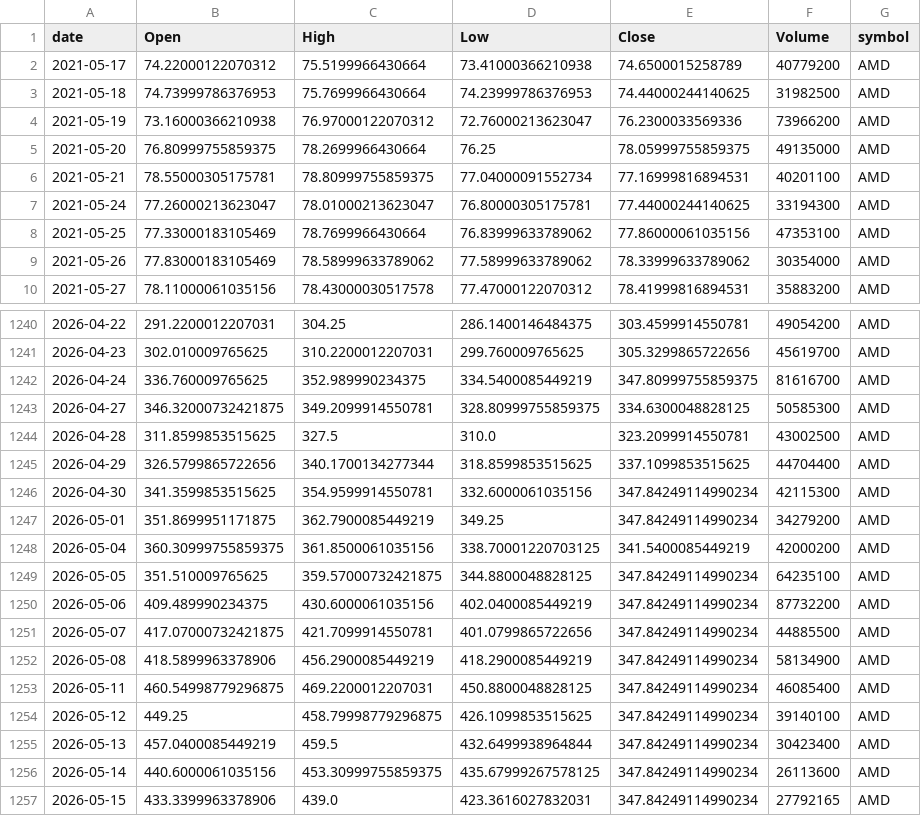
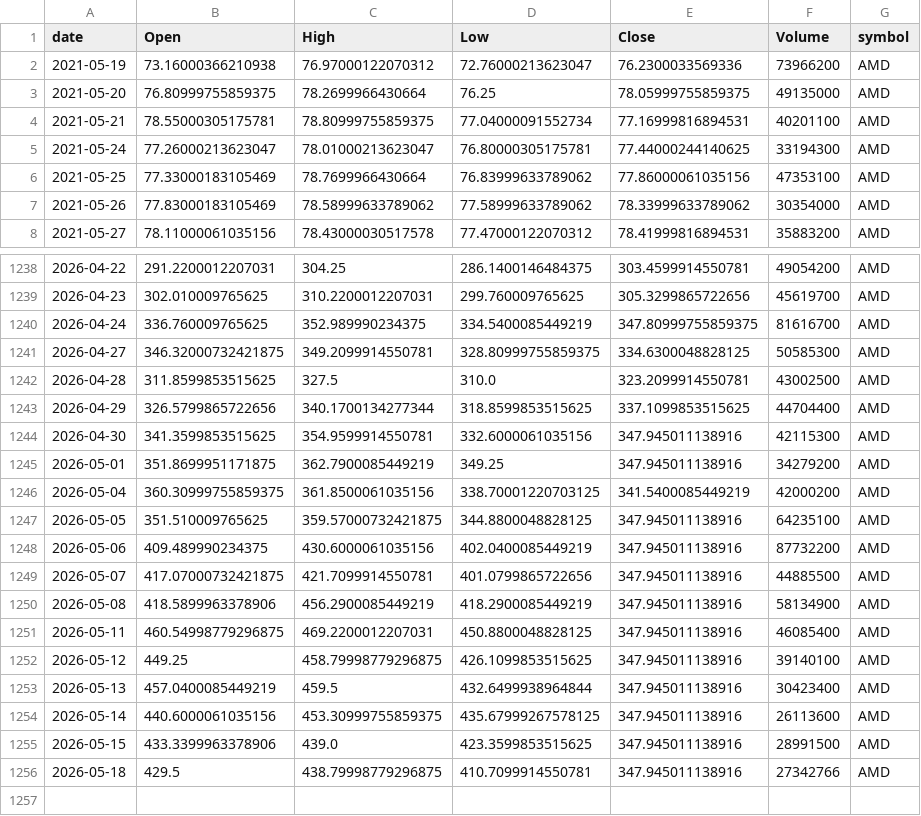
Before and after one commit to jauresfranck/pipeline_donnes-collectes_nettoye, a CSV file: data/AMD.csv, drawn as a sheet; only a part is shown, gaps mark what is left out.

```diff
--- a/data/AMD.csv
+++ b/data/AMD.csv
@@ -1,4 +1,2 @@
 date,Open,High,Low,Close,Volume,symbol
-2021-05-17,74.22000122070312,75.5199966430664,73.41000366210938,74.6500015258789,40779200,AMD
-2021-05-18,74.73999786376953,75.7699966430664,74.23999786376953,74.44000244140625,31982500,AMD
 2021-05-19,73.16000366210938,76.97000122070312,72.76000213623047,76.2300033569336,73966200,AMD
@@ -1245,13 +1243,14 @@ date,Open,High,Low,Close,Volume,symbol
 2026-04-29,326.5799865722656,340.1700134277344,318.8599853515625,337.1099853515625,44704400,AMD
-2026-04-30,341.3599853515625,354.9599914550781,332.6000061035156,347.84249114990234,42115300,AMD
-2026-05-01,351.8699951171875,362.7900085449219,349.25,347.84249114990234,34279200,AMD
+2026-04-30,341.3599853515625,354.9599914550781,332.6000061035156,347.945011138916,42115300,AMD
+2026-05-01,351.8699951171875,362.7900085449219,349.25,347.945011138916,34279200,AMD
 2026-05-04,360.30999755859375,361.8500061035156,338.70001220703125,341.5400085449219,42000200,AMD
-2026-05-05,351.510009765625,359.57000732421875,344.8800048828125,347.84249114990234,64235100,AMD
-2026-05-06,409.489990234375,430.6000061035156,402.0400085449219,347.84249114990234,87732200,AMD
-2026-05-07,417.07000732421875,421.7099914550781,401.0799865722656,347.84249114990234,44885500,AMD
-2026-05-08,418.5899963378906,456.2900085449219,418.2900085449219,347.84249114990234,58134900,AMD
-2026-05-11,460.54998779296875,469.2200012207031,450.8800048828125,347.84249114990234,46085400,AMD
-2026-05-12,449.25,458.79998779296875,426.1099853515625,347.84249114990234,39140100,AMD
-2026-05-13,457.0400085449219,459.5,432.6499938964844,347.84249114990234,30423400,AMD
-2026-05-14,440.6000061035156,453.30999755859375,435.67999267578125,347.84249114990234,26113600,AMD
-2026-05-15,433.3399963378906,439.0,423.3616027832031,347.84249114990234,27792165,AMD
+2026-05-05,351.510009765625,359.57000732421875,344.8800048828125,347.945011138916,64235100,AMD
+2026-05-06,409.489990234375,430.6000061035156,402.0400085449219,347.945011138916,87732200,AMD
+2026-05-07,417.07000732421875,421.7099914550781,401.0799865722656,347.945011138916,44885500,AMD
+2026-05-08,418.5899963378906,456.2900085449219,418.2900085449219,347.945011138916,58134900,AMD
+2026-05-11,460.54998779296875,469.2200012207031,450.8800048828125,347.945011138916,46085400,AMD
+2026-05-12,449.25,458.79998779296875,426.1099853515625,347.945011138916,39140100,AMD
+2026-05-13,457.0400085449219,459.5,432.6499938964844,347.945011138916,30423400,AMD
+2026-05-14,440.6000061035156,453.30999755859375,435.67999267578125,347.945011138916,26113600,AMD
+2026-05-15,433.3399963378906,439.0,423.3599853515625,347.945011138916,28991500,AMD
+2026-05-18,429.5,438.79998779296875,410.7099914550781,347.945011138916,27342766,AMD
```
Also changed, not shown: data/AAPL.csv, data/AMZN.csv, 27 other files.
